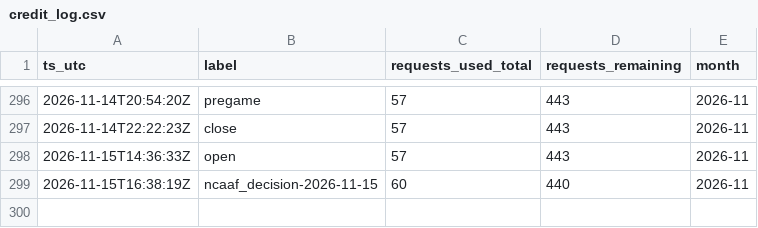
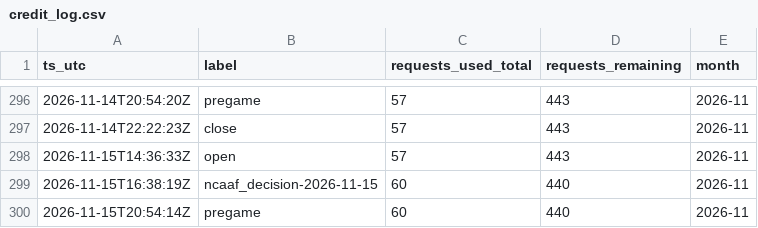
Before and after one commit to gitchrisqueen/panthera, a CSV file: data/odds/credit_log.csv, drawn as a sheet; only a part is shown, gaps mark what is left out; the diff names each change by its address in the sheet, - before the commit and + after, or states it on an @@ line.

```diff
--- a/data/odds/credit_log.csv
+++ b/data/odds/credit_log.csv
+row 300: 2026-11-15T20:54:14Z | pregame | 60 | 440 | 2026-11
```
Also changed, not shown: data/splits/credit_log.csv, 4 other files.
